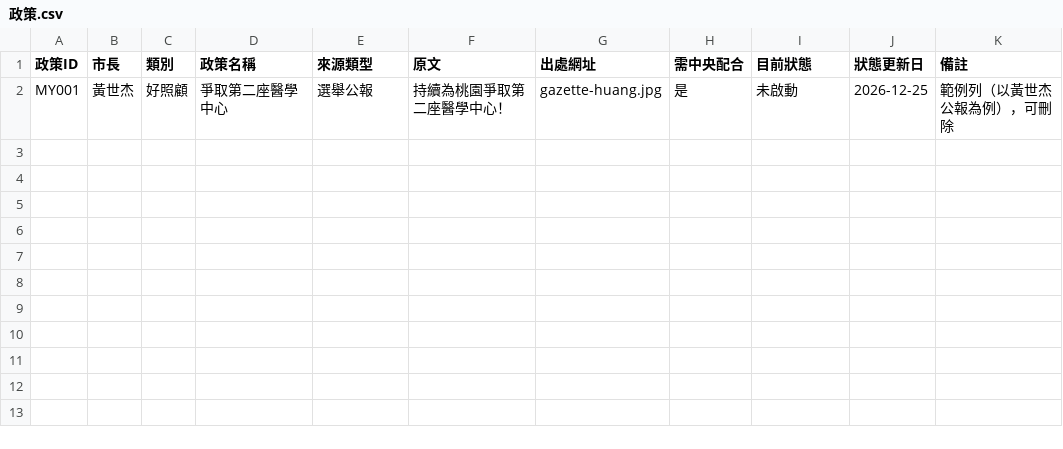
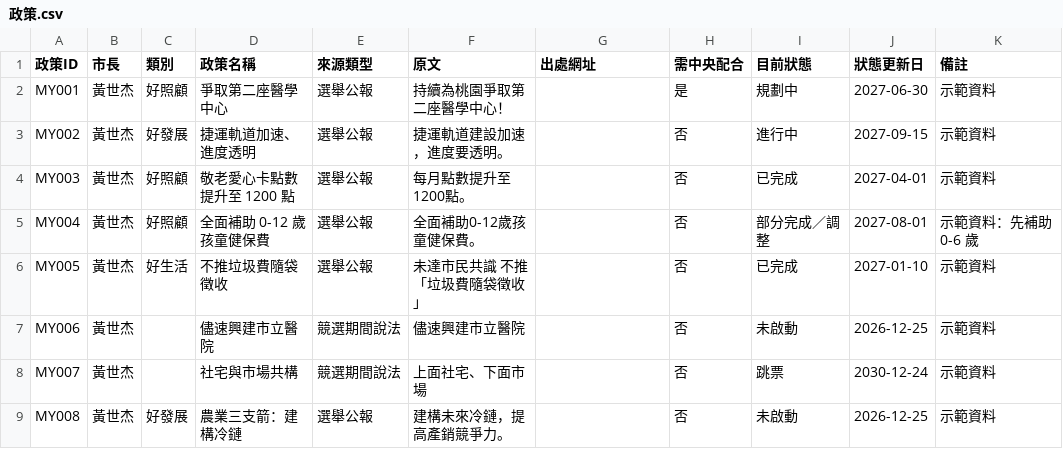
Before and after one commit to miniportfolio/taoyuanpolicysupervision, a CSV file: data/demo/政策.csv, drawn as a sheet.

```diff
--- a/data/demo/政策.csv
+++ b/data/demo/政策.csv
@@ -1,2 +1,9 @@
 政策ID,市長,類別,政策名稱,來源類型,原文,出處網址,需中央配合,目前狀態,狀態更新日,備註
-MY001,黃世杰,好照顧,爭取第二座醫學中心,選舉公報,持續為桃園爭取第二座醫學中心！,gazette-huang.jpg,是,未啟動,2026-12-25,範例列（以黃世杰公報為例），可刪除
+MY001,黃世杰,好照顧,爭取第二座醫學中心,選舉公報,持續為桃園爭取第二座醫學中心！,,是,規劃中,2027-06-30,示範資料
+MY002,黃世杰,好發展,捷運軌道加速、進度透明,選舉公報,捷運軌道建設加速，進度要透明。,,否,進行中,2027-09-15,示範資料
+MY003,黃世杰,好照顧,敬老愛心卡點數提升至 1200 點,選舉公報,每月點數提升至1200點。,,否,已完成,2027-04-01,示範資料
+MY004,黃世杰,好照顧,全面補助 0-12 歲孩童健保費,選舉公報,全面補助0-12歲孩童健保費。,,否,部分完成／調整,2027-08-01,示範資料：先補助 0-6 歲
+MY005,黃世杰,好生活,不推垃圾費隨袋徵收,選舉公報,未達市民共識 不推「垃圾費隨袋徵收」,,否,已完成,2027-01-10,示範資料
+MY006,黃世杰,,儘速興建市立醫院,競選期間說法,儘速興建市立醫院,,否,未啟動,2026-12-25,示範資料
+MY007,黃世杰,,社宅與市場共構,競選期間說法,上面社宅、下面市場,,否,跳票,2030-12-24,示範資料
+MY008,黃世杰,好發展,農業三支箭：建構冷鏈,選舉公報,建構未來冷鏈，提高產銷競爭力。,,否,未啟動,2026-12-25,示範資料
```
Also changed, not shown: data/demo/政策局處.csv, data/demo/質詢.csv, 7 other files.
